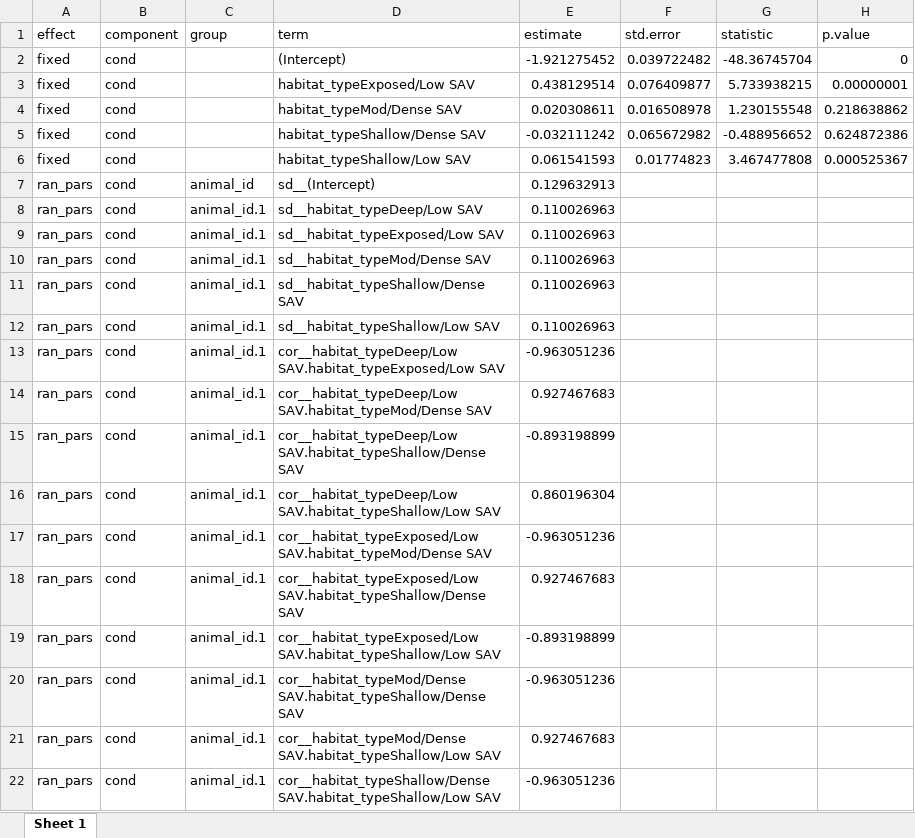
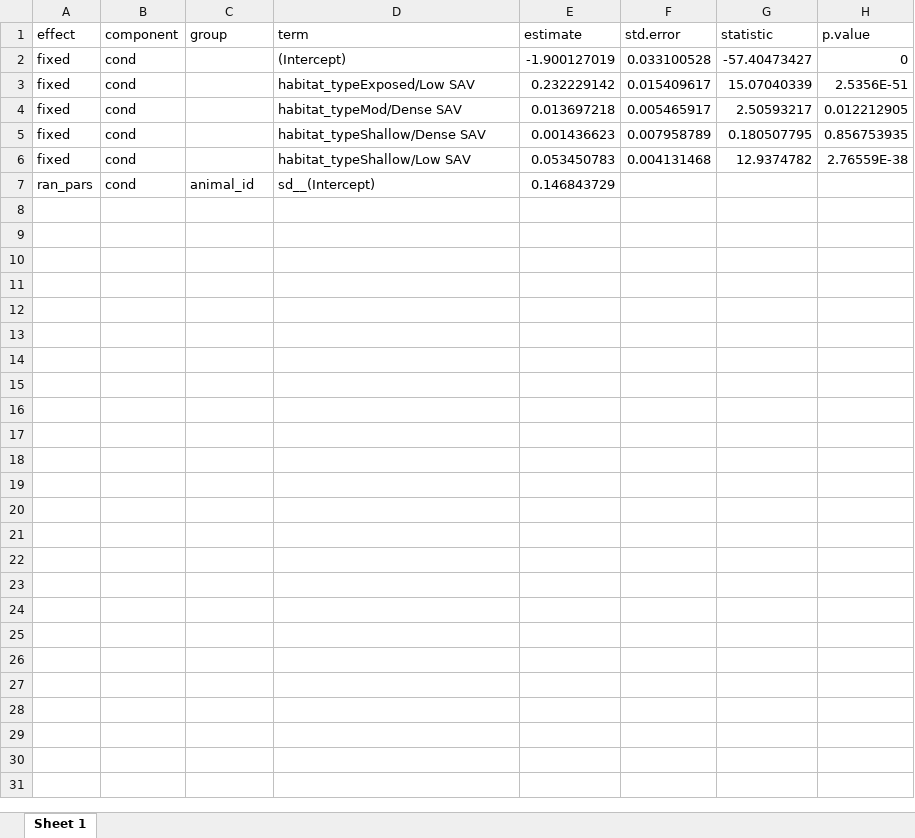
Before and after one commit to benjaminhlina/toronto-lmb-np-accel, an Excel workbook: results/accel-glmm-results/habitat/np/glmm_ind_effects_hab_np.xlsx, sheet Sheet 1, drawn as a sheet; values as stored, in another font and other column widths than the file's, no borders; the diff names each change by its address in the sheet, - before the commit and + after, or states it on an @@ line.

```diff
--- a/results/accel-glmm-results/habitat/np/glmm_ind_effects_hab_np.xlsx (sheet Sheet 1)
+++ b/results/accel-glmm-results/habitat/np/glmm_ind_effects_hab_np.xlsx (sheet Sheet 1)
-E2 (estimate): -1.921275452
+E2 (estimate): -1.900127019
-F2 (std.error): 0.039722482
+F2 (std.error): 0.033100528
-G2 (statistic): -48.36745704
+G2 (statistic): -57.40473427
-E3 (estimate): 0.438129514
+E3 (estimate): 0.232229142
-F3 (std.error): 0.076409877
+F3 (std.error): 0.015409617
-G3 (statistic): 5.733938215
+G3 (statistic): 15.07040339
-H3 (p.value): 0.00000001
+H3 (p.value): 2.5356E-51
-E4 (estimate): 0.020308611
+E4 (estimate): 0.013697218
-F4 (std.error): 0.016508978
+F4 (std.error): 0.005465917
-G4 (statistic): 1.230155548
+G4 (statistic): 2.50593217
-H4 (p.value): 0.218638862
+H4 (p.value): 0.012212905
-E5 (estimate): -0.032111242
+E5 (estimate): 0.001436623
-F5 (std.error): 0.065672982
+F5 (std.error): 0.007958789
-G5 (statistic): -0.488956652
+G5 (statistic): 0.180507795
-H5 (p.value): 0.624872386
+H5 (p.value): 0.856753935
-E6 (estimate): 0.061541593
+E6 (estimate): 0.053450783
-F6 (std.error): 0.01774823
+F6 (std.error): 0.004131468
-G6 (statistic): 3.467477808
+G6 (statistic): 12.9374782
-H6 (p.value): 0.000525367
+H6 (p.value): 2.76559E-38
-E7 (estimate): 0.129632913
+E7 (estimate): 0.146843729
-row 8: ran_pars | cond | animal_id.1 | sd__habitat_typeDeep/Low SAV | 0.110026963
-row 9: ran_pars | cond | animal_id.1 | sd__habitat_typeExposed/Low SAV | 0.110026963
-row 10: ran_pars | cond | animal_id.1 | sd__habitat_typeMod/Dense SAV | 0.110026963
-row 11: ran_pars | cond | animal_id.1 | sd__habitat_typeShallow/Dense SAV | 0.110026963
-row 12: ran_pars | cond | animal_id.1 | sd__habitat_typeShallow/Low SAV | 0.110026963
-row 13: ran_pars | cond | animal_id.1 | cor__habitat_typeDeep/Low SAV.habitat_typeExposed/Low SAV | -0.963051236
-row 14: ran_pars | cond | animal_id.1 | cor__habitat_typeDeep/Low SAV.habitat_typeMod/Dense SAV | 0.927467683
-row 15: ran_pars | cond | animal_id.1 | cor__habitat_typeDeep/Low SAV.habitat_typeShallow/Dense SAV | -0.893198899
-row 16: ran_pars | cond | animal_id.1 | cor__habitat_typeDeep/Low SAV.habitat_typeShallow/Low SAV | 0.860196304
-row 17: ran_pars | cond | animal_id.1 | cor__habitat_typeExposed/Low SAV.habitat_typeMod/Dense SAV | -0.963051236
-row 18: ran_pars | cond | animal_id.1 | cor__habitat_typeExposed/Low SAV.habitat_typeShallow/Dense SAV | 0.927467683
-row 19: ran_pars | cond | animal_id.1 | cor__habitat_typeExposed/Low SAV.habitat_typeShallow/Low SAV | -0.893198899
-row 20: ran_pars | cond | animal_id.1 | cor__habitat_typeMod/Dense SAV.habitat_typeShallow/Dense SAV | -0.963051236
-row 21: ran_pars | cond | animal_id.1 | cor__habitat_typeMod/Dense SAV.habitat_typeShallow/Low SAV | 0.927467683
-row 22: ran_pars | cond | animal_id.1 | cor__habitat_typeShallow/Dense SAV.habitat_typeShallow/Low SAV | -0.963051236
```
Also changed, not shown: results/accel-glmm-results/glmm_model_selection_hab_season_np.xlsx, results/accel-glmm-results/habitat-season/np/glmm_ind_effects_hab_season_np.xlsx, 16 other files.
